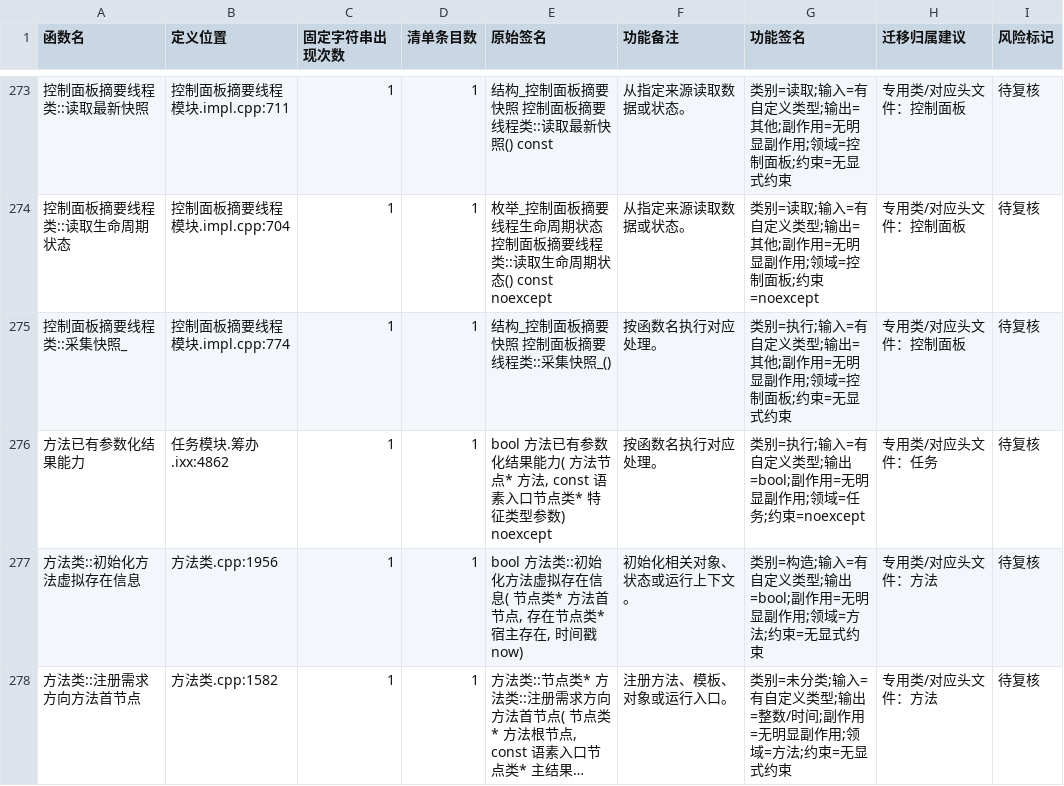
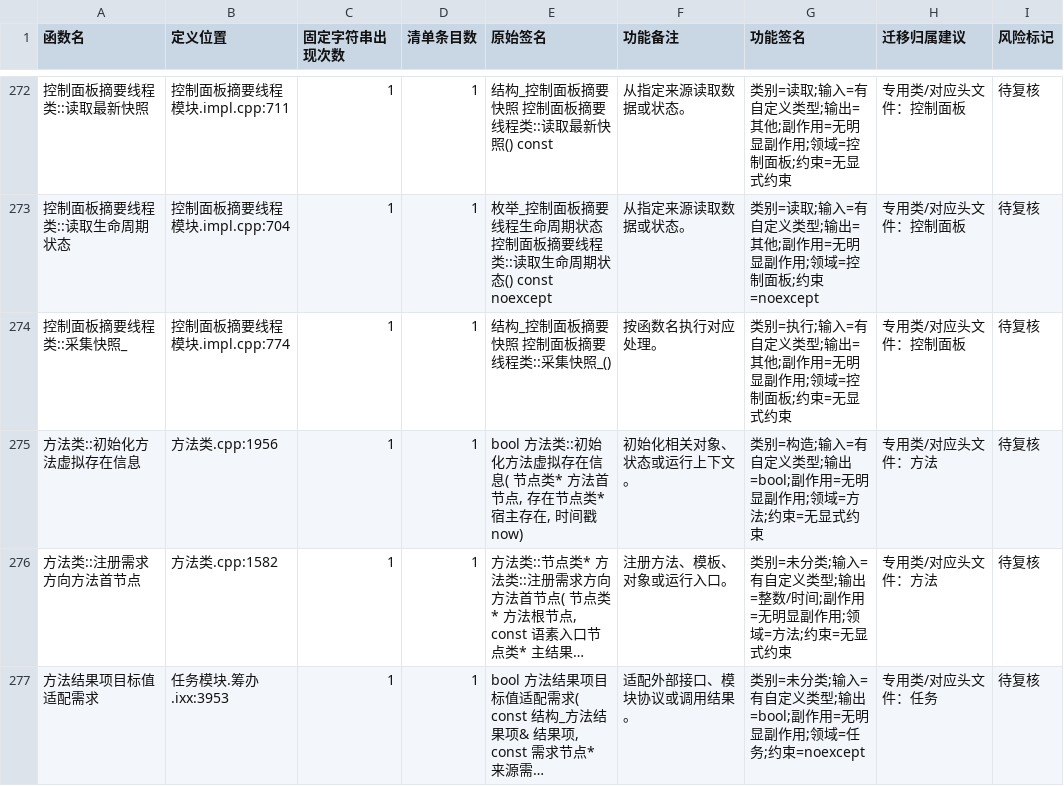
Before and after one commit to chunhaizh-cyber/Birthplace-of-digital-civilization, a TSV file: 实施记录/20260618_函数去重_无调用候选清单.tsv, drawn as a sheet; only a part is shown, gaps mark what is left out; the shorter side is filled out with more unchanged rows; long unchanged cells end in …; the diff covers the shown part only.

```diff
--- a/实施记录/20260618_函数去重_无调用候选清单.tsv
+++ b/实施记录/20260618_函数去重_无调用候选清单.tsv
@@ -275,3 +274,2 @@
 "控制面板摘要线程类::采集快照_"	"控制面板摘要线程模块.impl.cpp:774"	"1"	"1"	"结构_控制面板摘要快照 控制面板摘要线程类::采集快照_()"	"按函数名执行对应处理。"	"类别=执行;输入=有自定义类型;输出=其他;副作用=无明显副作用;领域=控制面板;约束=无显式约束"	"专用类/对应头文件：控制面板"	"待复核"
-"方法已有参数化结果能力"	"任务模块.筹办.ixx:4862"	"1"	"1"	"bool 方法已有参数化结果能力( 方法节点* 方法, const 语素入口节点类* 特征类型参数) noexcept"	"按函数名执行对应处理。"	"类别=执行;输入=有自定义类型;输出=bool;副作用=无明显副作用;领域=任务;约束=noexcept"	"专用类/对应头文件：任务"	"待复核"
 "方法类::初始化方法虚拟存在信息"	"方法类.cpp:1956"	"1"	"1"	"bool 方法类::初始化方法虚拟存在信息( 节点类* 方法首节点, 存在节点类* 宿主存在, 时间戳 now)"	"初始化相关对象、状态或运行上下文。"	"类别=构造;输入=有自定义类型;输出=bool;副作用=无明显副作用;领域=方法;约束=无显式约束"	"专用类/对应头文件：方法"	"待复核"
```
Also changed, not shown: 2 removed rows elsewhere in this file, 6 other files.
